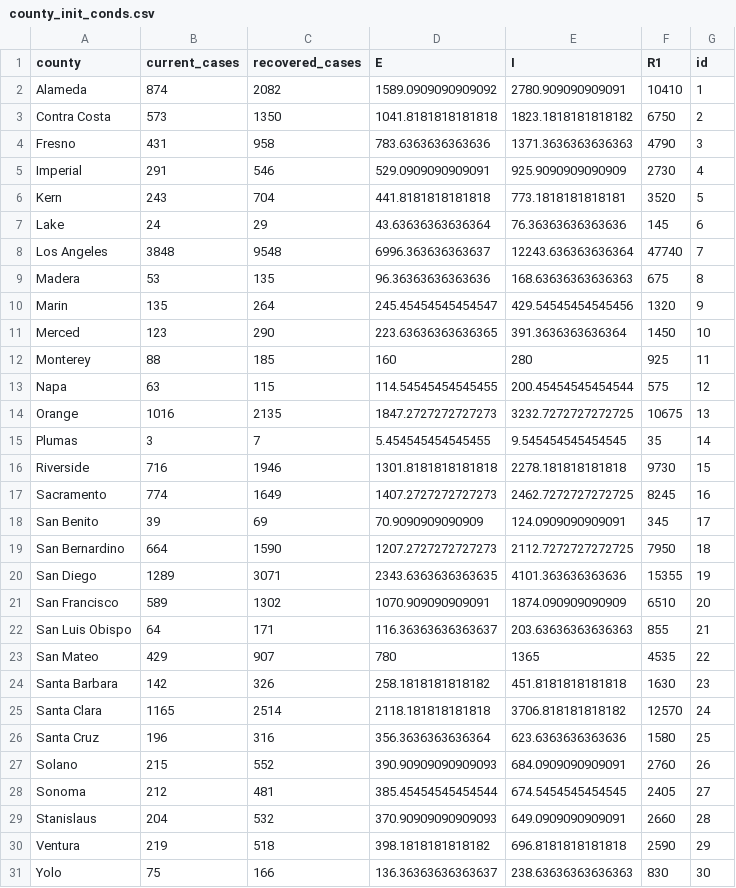
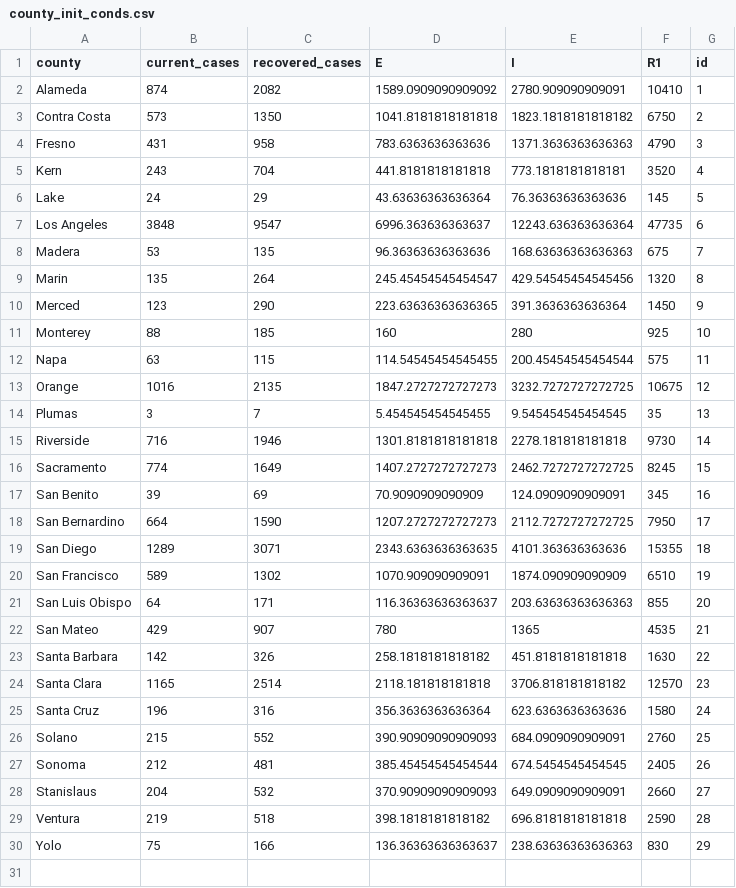
Before and after one commit to igoldsteinh/CA_wastewater_rt, a CSV file: data/county_init_conds.csv, drawn as a sheet.

```diff
--- a/data/county_init_conds.csv
+++ b/data/county_init_conds.csv
@@ -4,28 +4,27 @@ Contra Costa,573,1350,1041.8181818181818,1823.1818181818182,6750,2
 Fresno,431,958,783.6363636363636,1371.3636363636363,4790,3
-Imperial,291,546,529.0909090909091,925.9090909090909,2730,4
-Kern,243,704,441.8181818181818,773.1818181818181,3520,5
-Lake,24,29,43.63636363636364,76.36363636363636,145,6
-Los Angeles,3848,9548,6996.363636363637,12243.636363636364,47740,7
-Madera,53,135,96.36363636363636,168.63636363636363,675,8
-Marin,135,264,245.45454545454547,429.54545454545456,1320,9
-Merced,123,290,223.63636363636365,391.3636363636364,1450,10
-Monterey,88,185,160,280,925,11
-Napa,63,115,114.54545454545455,200.45454545454544,575,12
-Orange,1016,2135,1847.2727272727273,3232.7272727272725,10675,13
-Plumas,3,7,5.454545454545455,9.545454545454545,35,14
-Riverside,716,1946,1301.8181818181818,2278.181818181818,9730,15
-Sacramento,774,1649,1407.2727272727273,2462.7272727272725,8245,16
-San Benito,39,69,70.9090909090909,124.0909090909091,345,17
-San Bernardino,664,1590,1207.2727272727273,2112.7272727272725,7950,18
-San Diego,1289,3071,2343.6363636363635,4101.363636363636,15355,19
-San Francisco,589,1302,1070.909090909091,1874.090909090909,6510,20
-San Luis Obispo,64,171,116.36363636363637,203.63636363636363,855,21
-San Mateo,429,907,780,1365,4535,22
-Santa Barbara,142,326,258.1818181818182,451.8181818181818,1630,23
-Santa Clara,1165,2514,2118.181818181818,3706.818181818182,12570,24
-Santa Cruz,196,316,356.3636363636364,623.6363636363636,1580,25
-Solano,215,552,390.90909090909093,684.0909090909091,2760,26
-Sonoma,212,481,385.45454545454544,674.5454545454545,2405,27
-Stanislaus,204,532,370.90909090909093,649.0909090909091,2660,28
-Ventura,219,518,398.1818181818182,696.8181818181818,2590,29
-Yolo,75,166,136.36363636363637,238.63636363636363,830,30
+Kern,243,704,441.8181818181818,773.1818181818181,3520,4
+Lake,24,29,43.63636363636364,76.36363636363636,145,5
+Los Angeles,3848,9547,6996.363636363637,12243.636363636364,47735,6
+Madera,53,135,96.36363636363636,168.63636363636363,675,7
+Marin,135,264,245.45454545454547,429.54545454545456,1320,8
+Merced,123,290,223.63636363636365,391.3636363636364,1450,9
+Monterey,88,185,160,280,925,10
+Napa,63,115,114.54545454545455,200.45454545454544,575,11
+Orange,1016,2135,1847.2727272727273,3232.7272727272725,10675,12
+Plumas,3,7,5.454545454545455,9.545454545454545,35,13
+Riverside,716,1946,1301.8181818181818,2278.181818181818,9730,14
+Sacramento,774,1649,1407.2727272727273,2462.7272727272725,8245,15
+San Benito,39,69,70.9090909090909,124.0909090909091,345,16
+San Bernardino,664,1590,1207.2727272727273,2112.7272727272725,7950,17
+San Diego,1289,3071,2343.6363636363635,4101.363636363636,15355,18
+San Francisco,589,1302,1070.909090909091,1874.090909090909,6510,19
+San Luis Obispo,64,171,116.36363636363637,203.63636363636363,855,20
+San Mateo,429,907,780,1365,4535,21
+Santa Barbara,142,326,258.1818181818182,451.8181818181818,1630,22
+Santa Clara,1165,2514,2118.181818181818,3706.818181818182,12570,23
+Santa Cruz,196,316,356.3636363636364,623.6363636363636,1580,24
+Solano,215,552,390.90909090909093,684.0909090909091,2760,25
+Sonoma,212,481,385.45454545454544,674.5454545454545,2405,26
+Stanislaus,204,532,370.90909090909093,649.0909090909091,2660,27
+Ventura,219,518,398.1818181818182,696.8181818181818,2590,28
+Yolo,75,166,136.36363636363637,238.63636363636363,830,29
```
Also changed, not shown: results/all_counties_stan_diag.csv, 4 other files.
